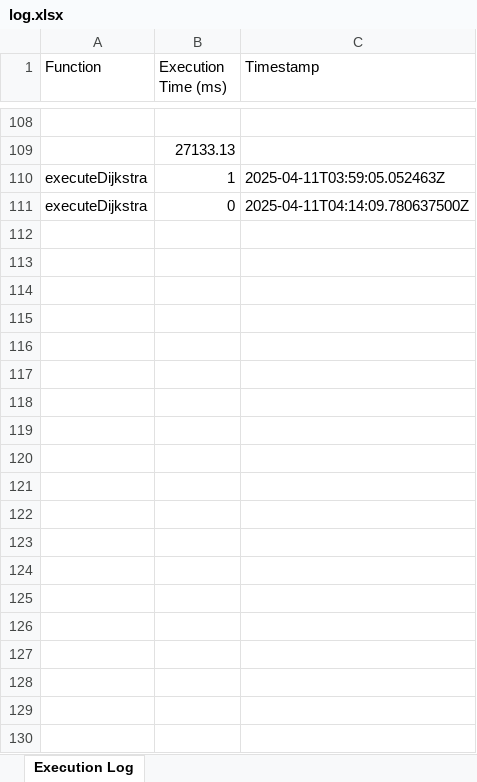
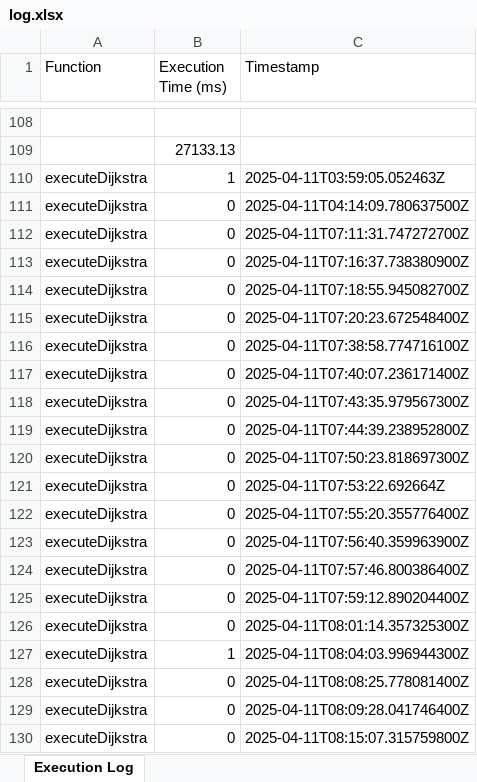
Before and after one commit to vu0cay/Routing-Service, an Excel workbook: src/main/resources/data/log.xlsx, sheet Execution Log, drawn as a sheet; only a part is shown, gaps mark what is left out; values as stored, in another font and other column widths than the file's, no borders; the diff covers the shown part only; the diff names each change by its address in the sheet, - before the commit and + after, or states it on an @@ line.

```diff
--- a/src/main/resources/data/log.xlsx (sheet Execution Log)
+++ b/src/main/resources/data/log.xlsx (sheet Execution Log)
+row 112: executeDijkstra | 0 | 2025-04-11T07:11:31.747272700Z
+row 113: executeDijkstra | 0 | 2025-04-11T07:16:37.738380900Z
+row 114: executeDijkstra | 0 | 2025-04-11T07:18:55.945082700Z
+row 115: executeDijkstra | 0 | 2025-04-11T07:20:23.672548400Z
+row 116: executeDijkstra | 0 | 2025-04-11T07:38:58.774716100Z
+row 117: executeDijkstra | 0 | 2025-04-11T07:40:07.236171400Z
+row 118: executeDijkstra | 0 | 2025-04-11T07:43:35.979567300Z
+row 119: executeDijkstra | 0 | 2025-04-11T07:44:39.238952800Z
+row 120: executeDijkstra | 0 | 2025-04-11T07:50:23.818697300Z
+row 121: executeDijkstra | 0 | 2025-04-11T07:53:22.692664Z
+row 122: executeDijkstra | 0 | 2025-04-11T07:55:20.355776400Z
+row 123: executeDijkstra | 0 | 2025-04-11T07:56:40.359963900Z
+row 124: executeDijkstra | 0 | 2025-04-11T07:57:46.800386400Z
+row 125: executeDijkstra | 0 | 2025-04-11T07:59:12.890204400Z
+row 126: executeDijkstra | 0 | 2025-04-11T08:01:14.357325300Z
+row 127: executeDijkstra | 1 | 2025-04-11T08:04:03.996944300Z
+row 128: executeDijkstra | 0 | 2025-04-11T08:08:25.778081400Z
+row 129: executeDijkstra | 0 | 2025-04-11T08:09:28.041746400Z
+row 130: executeDijkstra | 0 | 2025-04-11T08:15:07.315759800Z
```
Also changed, not shown: 10 added rows elsewhere in this sheet, 2 other files.
